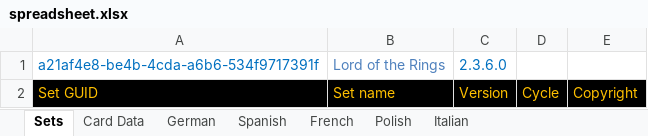
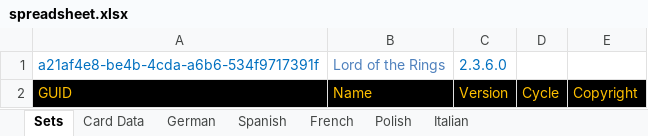
Before and after one commit to seastan/lotr-lcg-set-generator, an Excel workbook: spreadsheet.xlsx, sheet Sets, drawn as a sheet; values as stored, in another font and other column widths than the file's, no borders; the diff names each change by its address in the sheet, - before the commit and + after, or states it on an @@ line.

Commit message:
Get rid of hardcoded columns in Python

```diff
--- a/spreadsheet.xlsx (sheet Sets)
+++ b/spreadsheet.xlsx (sheet Sets)
-A2: Set GUID
+A2: GUID
-B2: Set name
+B2: Name
```
Also changed, not shown: macros.xlsm, 5 other files.
